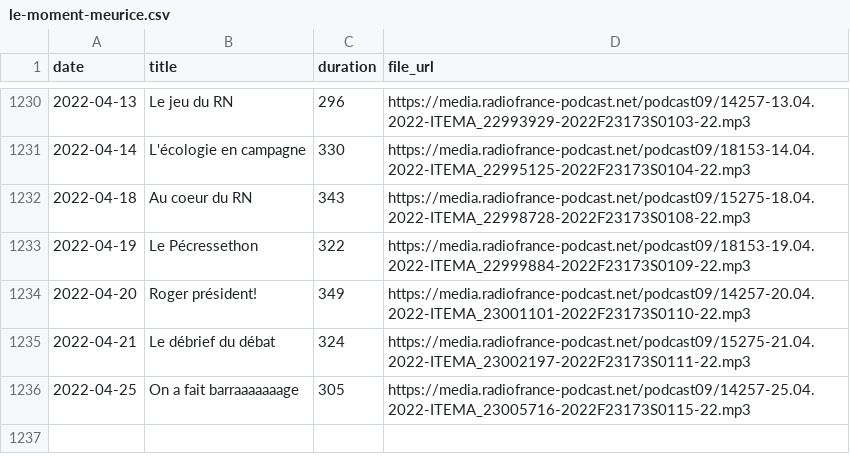
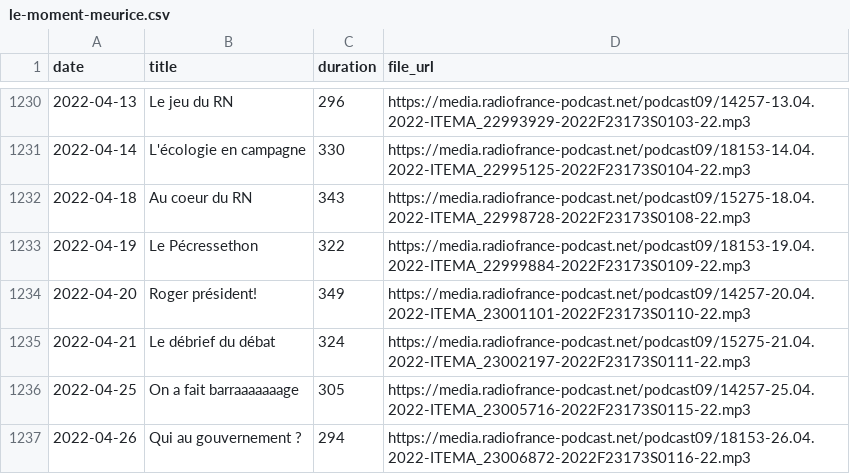
Before and after one commit to ahasverus/franceinter, a CSV file: inst/csv/le-moment-meurice.csv, drawn as a sheet; only a part is shown, gaps mark what is left out.

```diff
--- a/inst/csv/le-moment-meurice.csv
+++ b/inst/csv/le-moment-meurice.csv
@@ -1236 +1236,2 @@
 "2022-04-25";"On a fait barraaaaaaage";"305";"https://media.radiofrance-podcast.net/podcast09/14257-25.04.2022-ITEMA_23005716-2022F23173S0115-22.mp3"
+"2022-04-26";"Qui au gouvernement ?";"294";"https://media.radiofrance-podcast.net/podcast09/18153-26.04.2022-ITEMA_23006872-2022F23173S0116-22.mp3"
```
Also changed, not shown: inst/csv/tanguy-pastureau-maltraite-l-info.csv, 3 other files.
